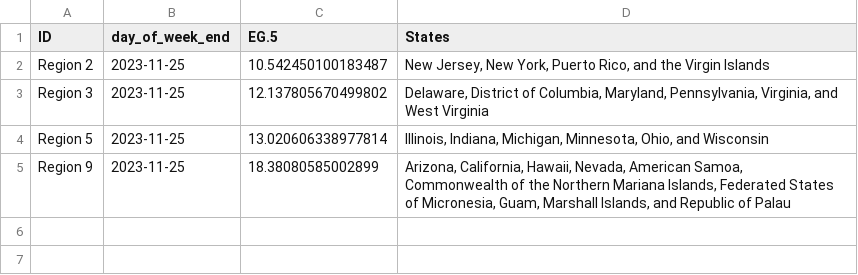
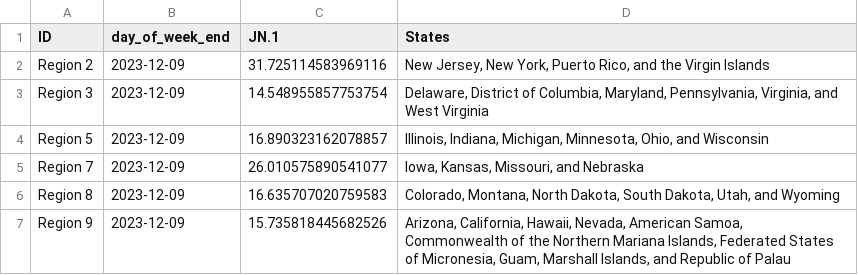
Before and after one commit to Dotdash-Data-Journalism/2022_VWH_covid_variants, a CSV file: visualizations/tbbMo_map.csv, drawn as a sheet.

```diff
--- a/visualizations/tbbMo_map.csv
+++ b/visualizations/tbbMo_map.csv
@@ -1,5 +1,7 @@
-ID,day_of_week_end,EG.5,States
-Region 2,2023-11-25,10.542450100183487,"New Jersey, New York, Puerto Rico, and the Virgin Islands"
-Region 3,2023-11-25,12.137805670499802,"Delaware, District of Columbia, Maryland, Pennsylvania, Virginia, and West Virginia"
-Region 5,2023-11-25,13.020606338977814,"Illinois, Indiana, Michigan, Minnesota, Ohio, and Wisconsin"
-Region 9,2023-11-25,18.38080585002899,"Arizona, California, Hawaii, Nevada, American Samoa, Commonwealth of the Northern Mariana Islands, Federated States of Micronesia, Guam, Marshall Islands, and Republic of Palau"
+ID,day_of_week_end,JN.1,States
+Region 2,2023-12-09,31.725114583969116,"New Jersey, New York, Puerto Rico, and the Virgin Islands"
+Region 3,2023-12-09,14.548955857753754,"Delaware, District of Columbia, Maryland, Pennsylvania, Virginia, and West Virginia"
+Region 5,2023-12-09,16.890323162078857,"Illinois, Indiana, Michigan, Minnesota, Ohio, and Wisconsin"
+Region 7,2023-12-09,26.010575890541077,"Iowa, Kansas, Missouri, and Nebraska"
+Region 8,2023-12-09,16.635707020759583,"Colorado, Montana, North Dakota, South Dakota, Utah, and Wyoming"
+Region 9,2023-12-09,15.735818445682526,"Arizona, California, Hawaii, Nevada, American Samoa, Commonwealth of the Northern Mariana Islands, Federated States of Micronesia, Guam, Marshall Islands, and Republic of Palau"
```
Also changed, not shown: visualizations/3qNe5_map.csv, visualizations/Ha3XE_map.csv, 1 other file.
